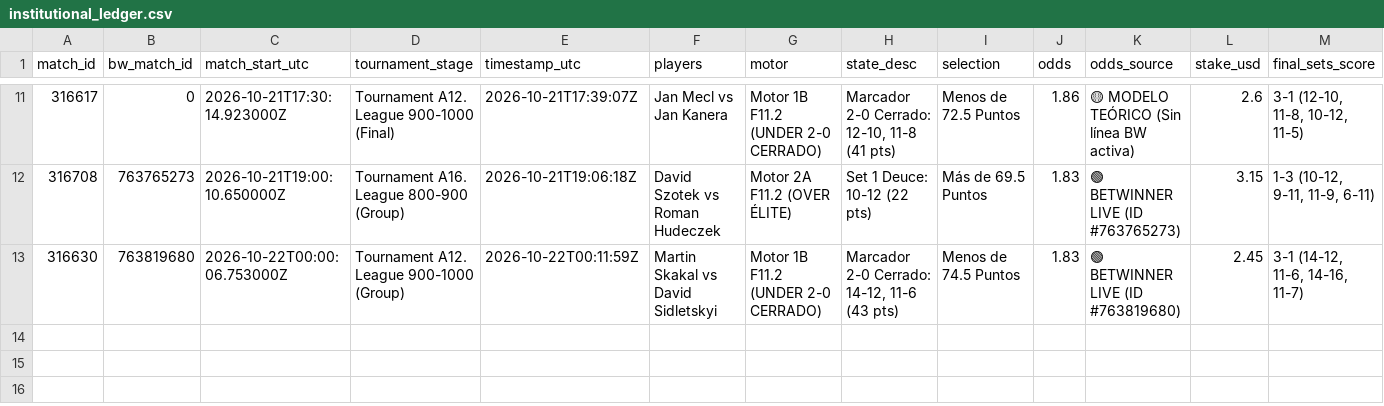
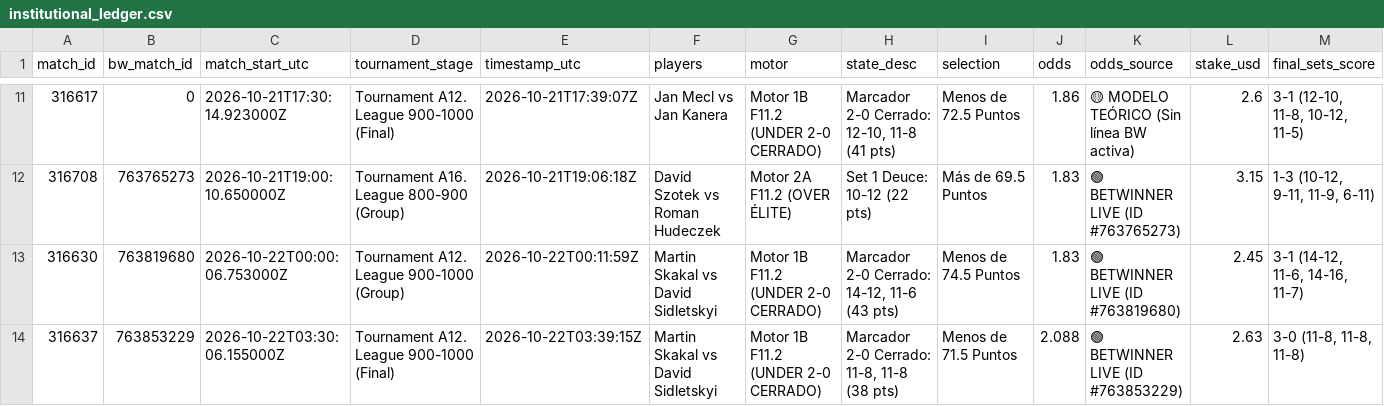
Before and after one commit to Blessed-200/core-telemetry-sync, a CSV file: institutional_ledger.csv, drawn as a sheet; only a part is shown, gaps mark what is left out; rows hold the shown columns only; the diff names each change by its address in the sheet, - before the commit and + after, or states it on an @@ line.

```diff
--- a/institutional_ledger.csv
+++ b/institutional_ledger.csv
+row 14: 316637 | 763853229 | 2026-10-22T03:30:06.155000Z | Tournament A12. League 900-1000 (Final) | 2026-10-22T03:39:15Z | Martin Skakal vs David Sidletskyi | Motor 1B F11.2 (UNDER 2-0 CERRADO) | Marcador 2-0 Cerrado: 11-8, 11-8 (38 pts) | Menos de 71.5 Puntos | 2.088 | 🟢 BETWINNER LIVE (ID #763853229) | 2.63 | 3-0 (11-8, 11-8, 11-8)
```
Also changed, not shown: bw_odds_ticks.csv, 2 other files.
